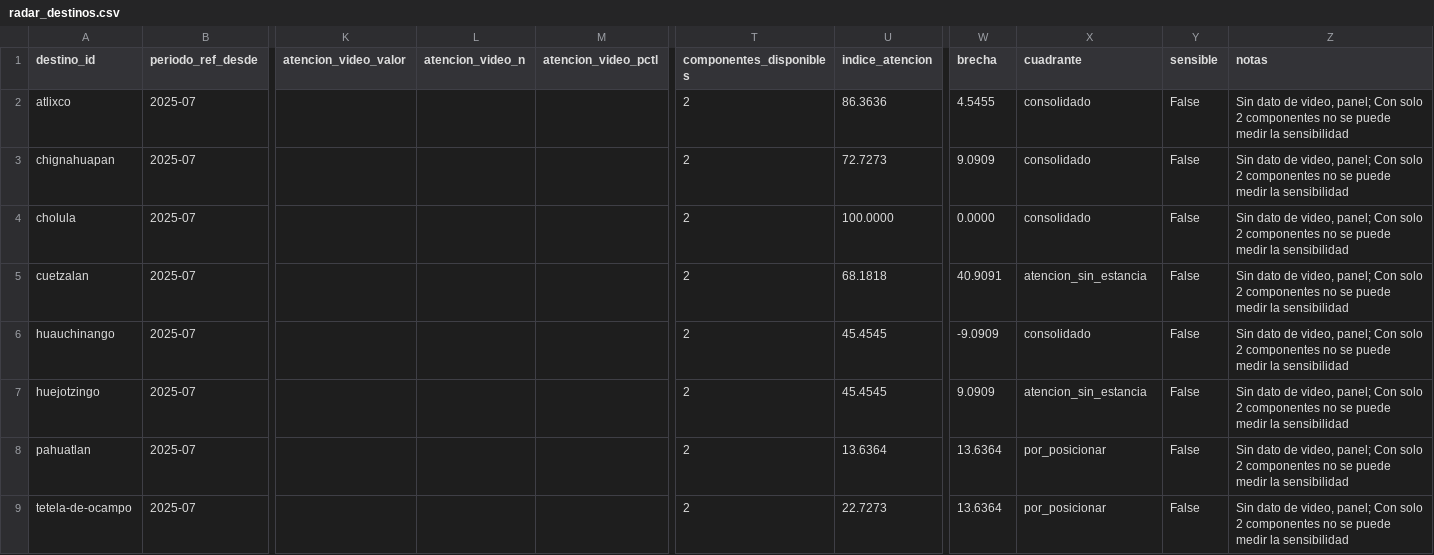
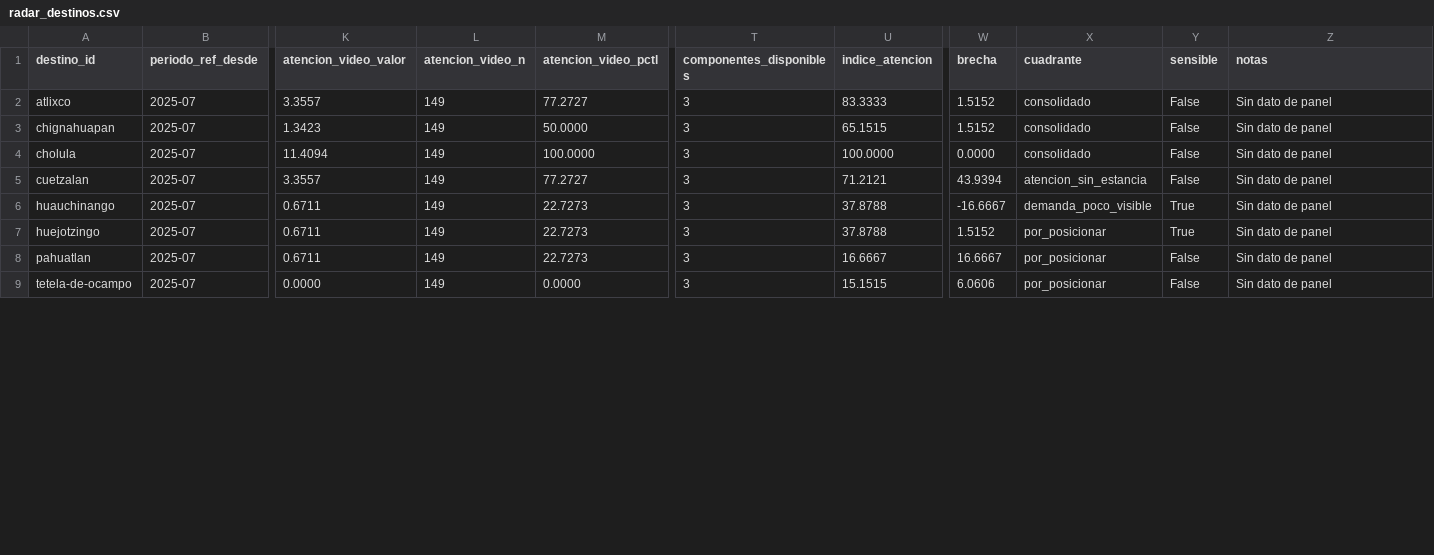
Before and after one commit to netfoor/Tech-Capital-2026, a CSV file: data/curado/radar_destinos.csv, drawn as a sheet; only a part is shown, gaps mark what is left out; the diff covers the shown part only; the diff names each change by its address in the sheet, - before the commit and + after, or states it on an @@ line.

Commit message:
feat: radar con YouTube como tercer componente, menciones validadas, Trends US y despliegue sin Cognito por ahora (T006-11, T003-07)

```diff
--- a/data/curado/radar_destinos.csv
+++ b/data/curado/radar_destinos.csv
-K2 (atencion_video_valor): (empty)
+K2 (atencion_video_valor): 3.3557
-L2:L9 (atencion_video_n): (empty)
+L2:L9 (atencion_video_n): 149
-M2 (atencion_video_pctl): (empty)
+M2 (atencion_video_pctl): 77.2727
-T2:T9 (componentes_disponibles): 2
+T2:T9 (componentes_disponibles): 3
-U2 (indice_atencion): 86.3636
+U2 (indice_atencion): 83.3333
-W2 (brecha): 4.5455
+W2 (brecha): 1.5152
-Z2:Z9 (notas): …dato de video, panel; Con solo 2 componentes no se puede medir la sensibilidad
+Z2:Z9 (notas): …dato de panel
-K3 (atencion_video_valor): (empty)
+K3 (atencion_video_valor): 1.3423
-M3 (atencion_video_pctl): (empty)
+M3 (atencion_video_pctl): 50.0000
-U3 (indice_atencion): 72.7273
+U3 (indice_atencion): 65.1515
-W3 (brecha): 9.0909
+W3 (brecha): 1.5152
-K4 (atencion_video_valor): (empty)
+K4 (atencion_video_valor): 11.4094
-M4 (atencion_video_pctl): (empty)
+M4 (atencion_video_pctl): 100.0000
-K5 (atencion_video_valor): (empty)
+K5 (atencion_video_valor): 3.3557
-M5 (atencion_video_pctl): (empty)
+M5 (atencion_video_pctl): 77.2727
-U5 (indice_atencion): 68.1818
+U5 (indice_atencion): 71.2121
-W5 (brecha): 40.9091
+W5 (brecha): 43.9394
-K6:K8 (atencion_video_valor): (empty)
+K6:K8 (atencion_video_valor): 0.6711
-M6:M8 (atencion_video_pctl): (empty)
+M6:M8 (atencion_video_pctl): 22.7273
-U6:U7 (indice_atencion): 45.4545
+U6:U7 (indice_atencion): 37.8788
-W6 (brecha): -9.0909
+W6 (brecha): -16.6667
-X6 (cuadrante): consolidado
+X6 (cuadrante): demanda_poco_visible
-Y6:Y7 (sensible): False
+Y6:Y7 (sensible): True
-W7 (brecha): 9.0909
+W7 (brecha): 1.5152
-X7 (cuadrante): atencion_sin_estancia
+X7 (cuadrante): por_posicionar
-U8 (indice_atencion): 13.6364
+U8 (indice_atencion): 16.6667
-W8 (brecha): 13.6364
+W8 (brecha): 16.6667
-K9 (atencion_video_valor): (empty)
+K9 (atencion_video_valor): 0.0000
-M9 (atencion_video_pctl): (empty)
+M9 (atencion_video_pctl): 0.0000
-U9 (indice_atencion): 22.7273
+U9 (indice_atencion): 15.1515
-W9 (brecha): 13.6364
+W9 (brecha): 6.0606
```
Also changed, not shown: 30 edited cells elsewhere in this file, web/public/descargas/radar_destinos.csv, 35 other files.
